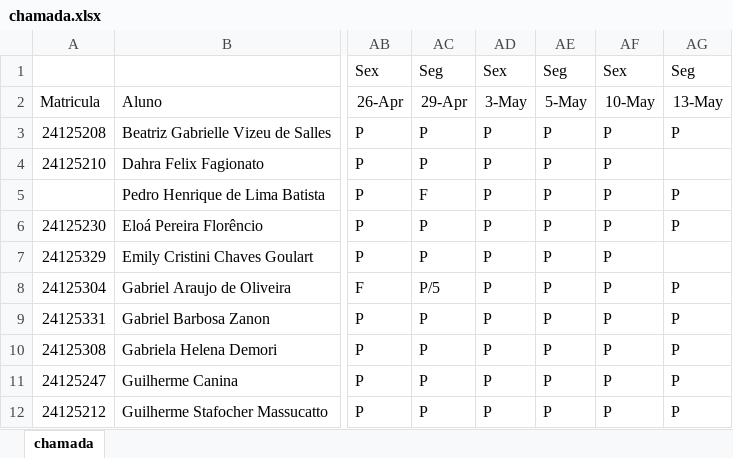
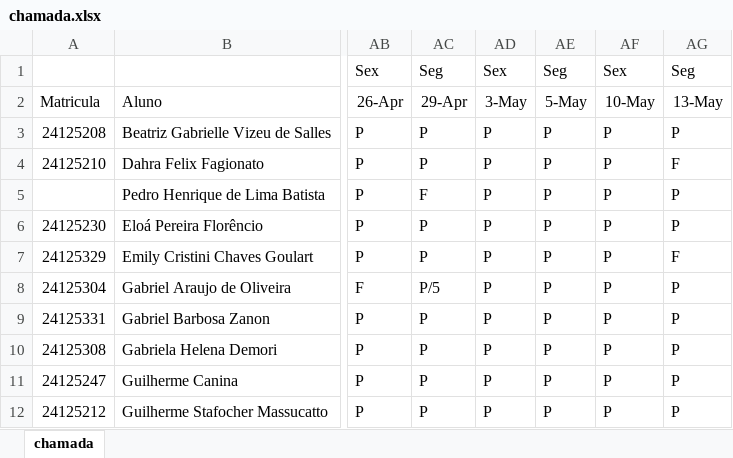
Before and after one commit to wellifabio/sesi2024, an Excel workbook: 2em/chamada.xlsx, sheet chamada, drawn as a sheet; only a part is shown, gaps mark what is left out; values as stored, in another font and other column widths than the file's, no borders; conditional formats not drawn; the diff names each change by its address in the sheet, - before the commit and + after, or states it on an @@ line.

```diff
--- a/2em/chamada.xlsx (sheet chamada)
+++ b/2em/chamada.xlsx (sheet chamada)
-AG4: (empty)
+AG4: F
-AG7: (empty)
+AG7: F
```
Also changed, not shown: 1 other file.
